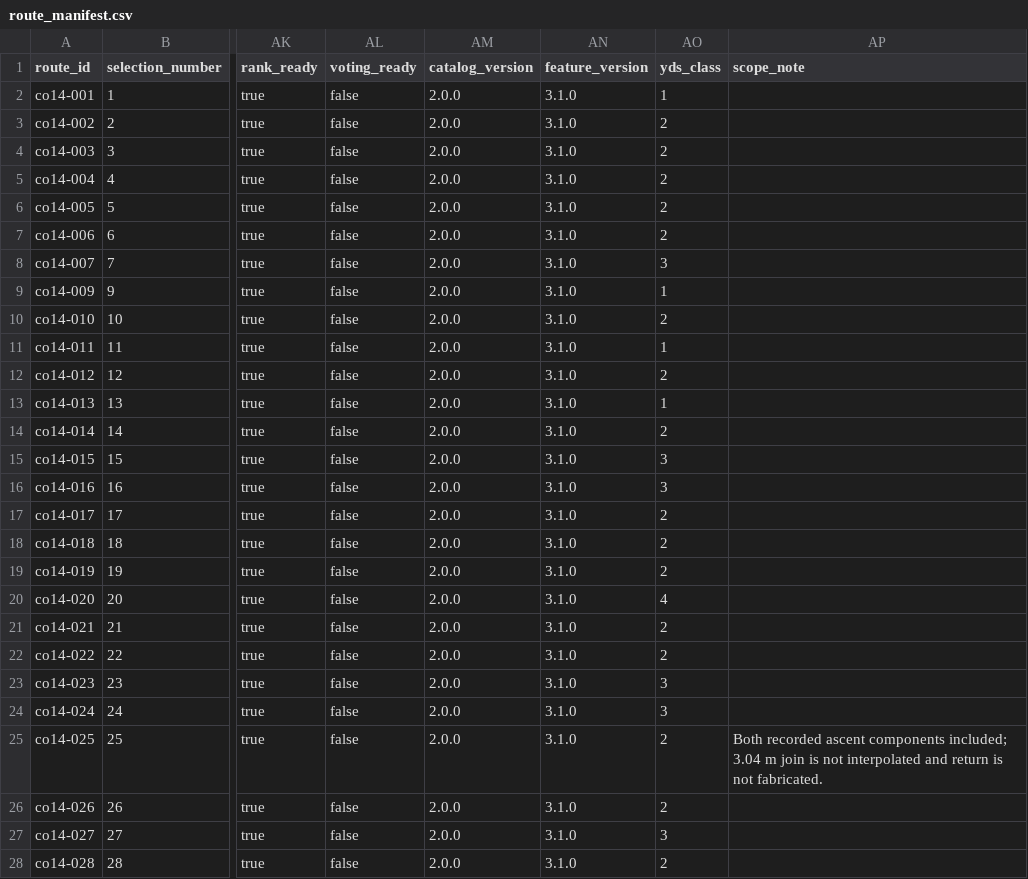
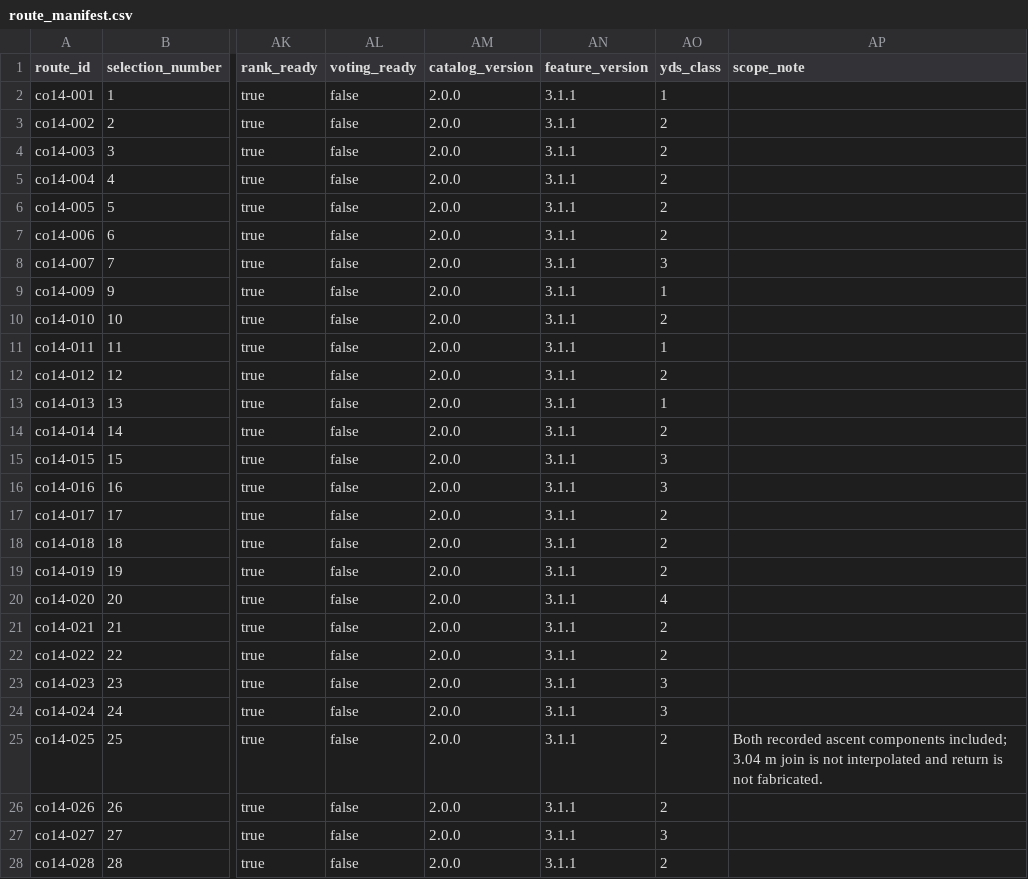
Before and after one commit to ElliottGorsuch/14ers, a CSV file: outputs/route_manifest.csv, drawn as a sheet; only a part is shown, gaps mark what is left out; the diff covers the shown part only; the diff names each change by its address in the sheet, - before the commit and + after, or states it on an @@ line.

```diff
--- a/outputs/route_manifest.csv
+++ b/outputs/route_manifest.csv
-AN2:AN28 (feature_version): 3.1.0
+AN2:AN28 (feature_version): 3.1.1
```
Also changed, not shown: 104 edited cells elsewhere in this file.
